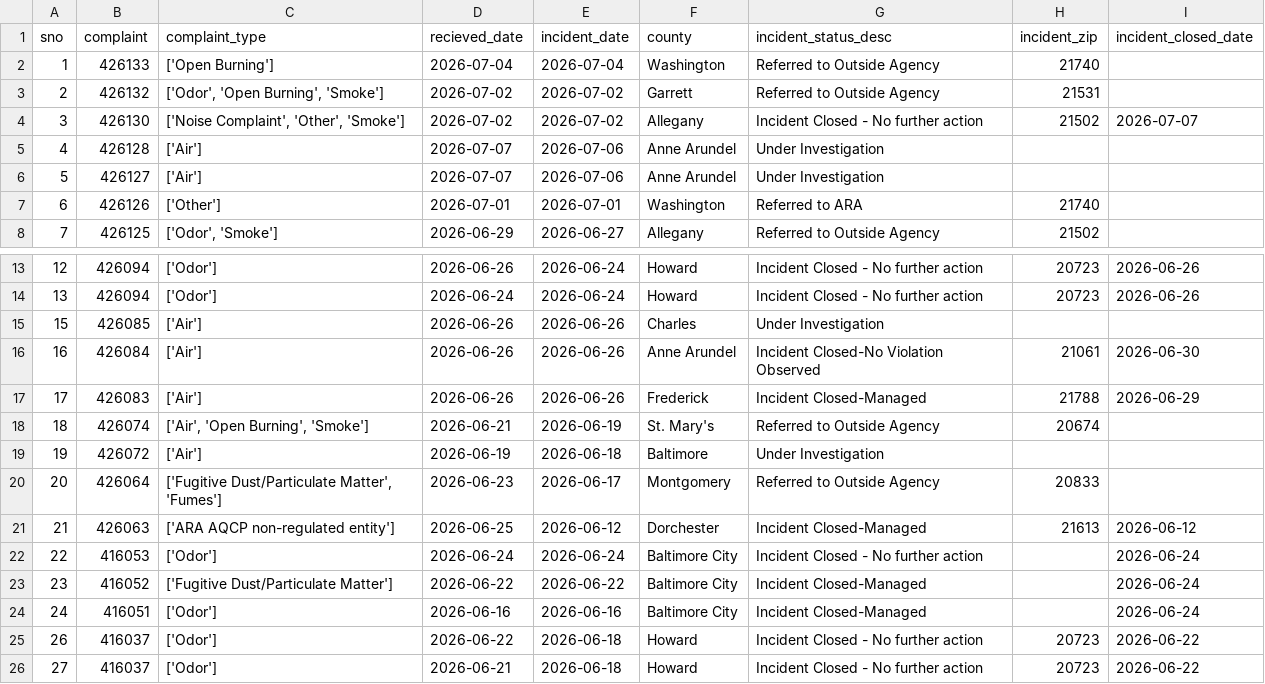
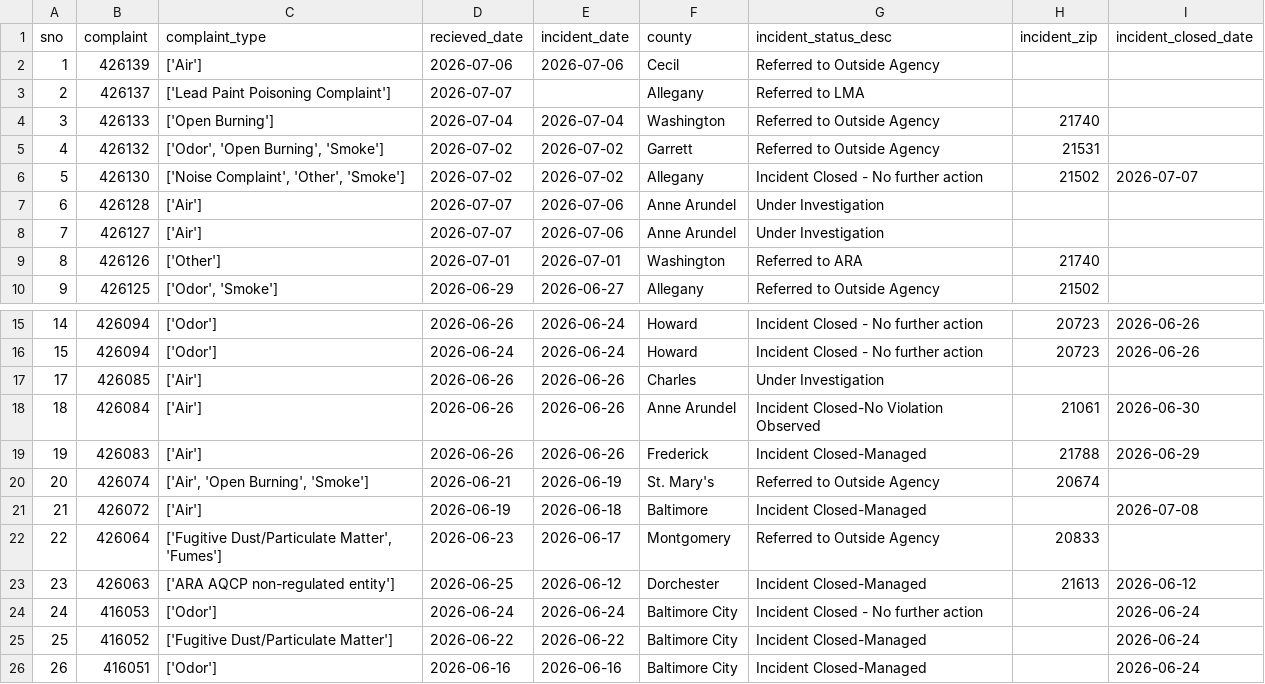
Before and after one commit to ktanner23/live-nicar-pipeline, a CSV file: exported_data/all_complaints.csv, drawn as a sheet; only a part is shown, gaps mark what is left out; the shorter side is filled out with more unchanged rows; addresses are those after the commit; the diff names each change by its address in the sheet, - before the commit and + after, or states it on an @@ line.

```diff
--- a/exported_data/all_complaints.csv
+++ b/exported_data/all_complaints.csv
+row 2: 1 | 426139 | ['Air'] | 2026-07-06 | 2026-07-06 | Cecil | Referred to Outside Agency
+row 3: 2 | 426137 | ['Lead Paint Poisoning Complaint'] | 2026-07-07 |  | Allegany | Referred to LMA
@@ column A (sno) renumbered from row 4 down @@
-G21 (incident_status_desc): Under Investigation
+G21 (incident_status_desc): Incident Closed-Managed
-I21 (incident_closed_date): (empty)
+I21 (incident_closed_date): 2026-07-08
```
Also changed, not shown: exported_data/complaint_type_frequency.csv, exported_data/county_frequency.csv, 1 other file.
